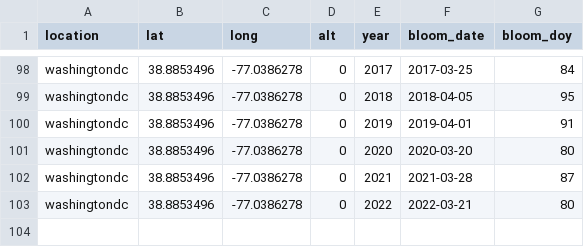
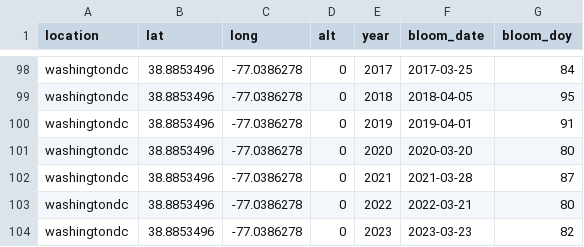
Before and after one commit to GMU-CherryBlossomCompetition/peak-bloom-prediction, a CSV file: data/washingtondc.csv, drawn as a sheet; only a part is shown, gaps mark what is left out.

```diff
--- a/data/washingtondc.csv
+++ b/data/washingtondc.csv
@@ -103 +103,2 @@
 "washingtondc",38.8853496,-77.0386278,0,2022,2022-03-21,80
+"washingtondc",38.8853496,-77.0386278,0,2023,2023-03-23,82
```
Also changed, not shown: data/kyoto.csv, data/liestal.csv, 5 other files.
